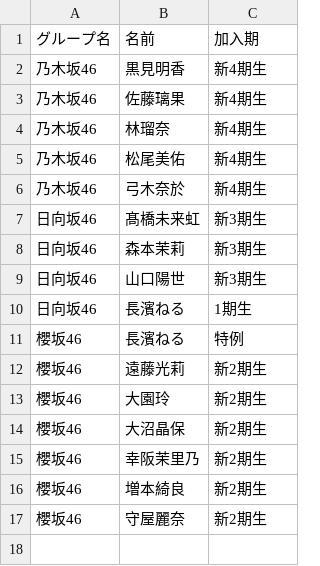
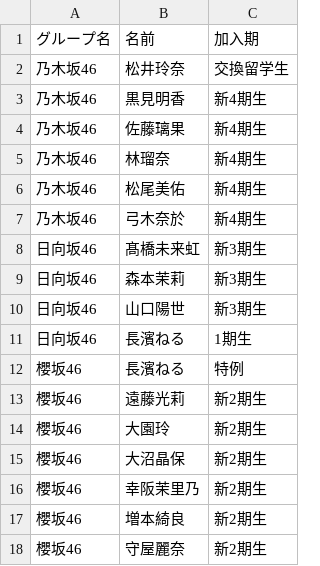
Before and after one commit to nogi-info/Sakamichi, a CSV file: backend/handmade/sakamichi_combined_add.csv, drawn as a sheet; the diff names each change by its address in the sheet, - before the commit and + after, or states it on an @@ line.

```diff
--- a/backend/handmade/sakamichi_combined_add.csv
+++ b/backend/handmade/sakamichi_combined_add.csv
+row 2: 乃木坂46 | 松井玲奈 | 交換留学生
```
Also changed, not shown: backend/handmade/sakamichi_link.csv, 4 other files.
